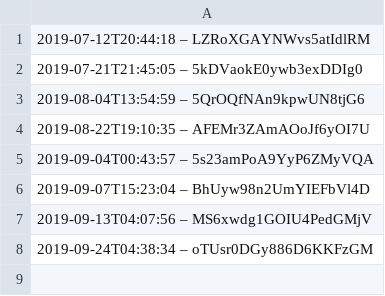
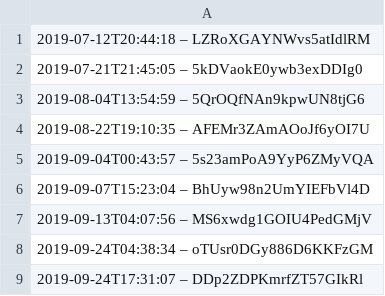
Before and after one commit to darkknight68/hyperliquid-trading-bot, a CSV file: data.csv, drawn as a sheet.

Commit message:
Replace hardcoded values in data.csv

```diff
--- a/data.csv
+++ b/data.csv
@@ -8 +8,2 @@
 2019-09-24T04:38:34 – oTUsr0DGy886D6KKFzGM
+2019-09-24T17:31:07 – DDp2ZDPKmrfZT57GIkRl
```
